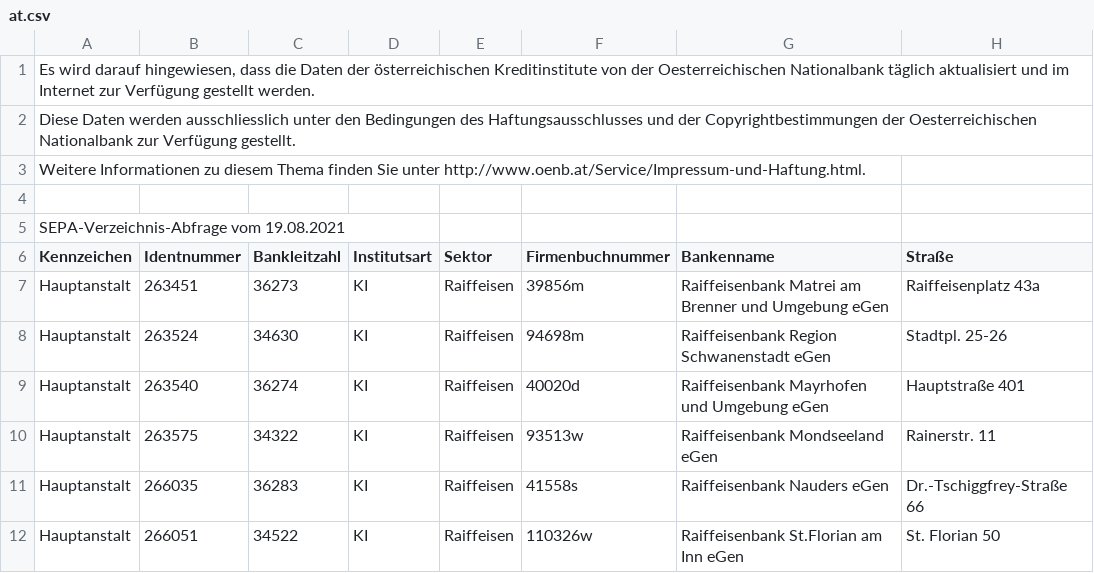
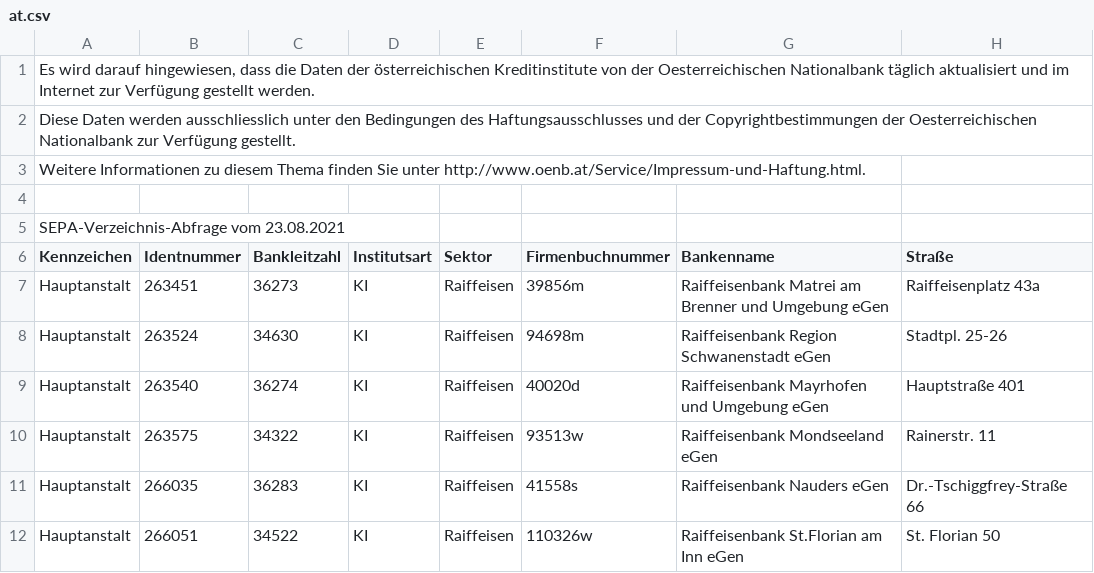
Before and after one commit to marcapo/goiban-data-loader, a CSV file: data/at.csv, drawn as a sheet; only a part is shown; the diff names each change by its address in the sheet, - before the commit and + after, or states it on an @@ line.

```diff
--- a/data/at.csv
+++ b/data/at.csv
-A5 (Kennzeichen): SEPA-Verzeichnis-Abfrage vom 19.08.2021
+A5 (Kennzeichen): SEPA-Verzeichnis-Abfrage vom 23.08.2021
```
Also changed, not shown: 2 other files.
